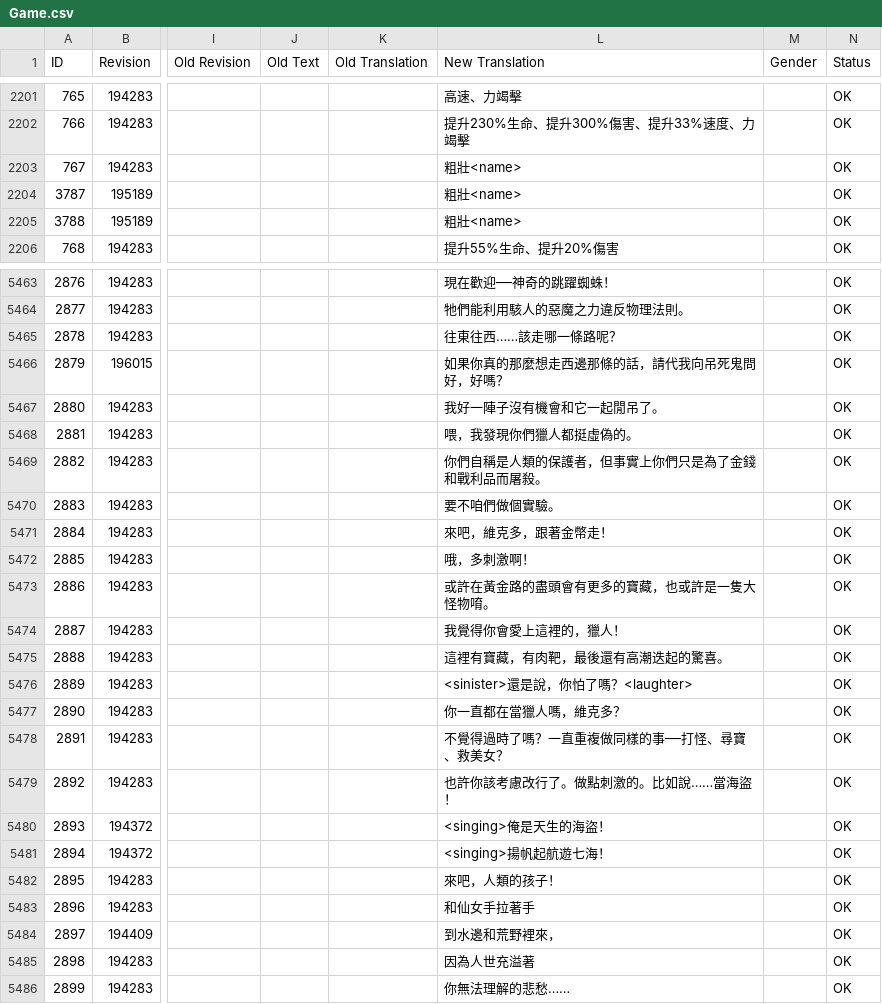
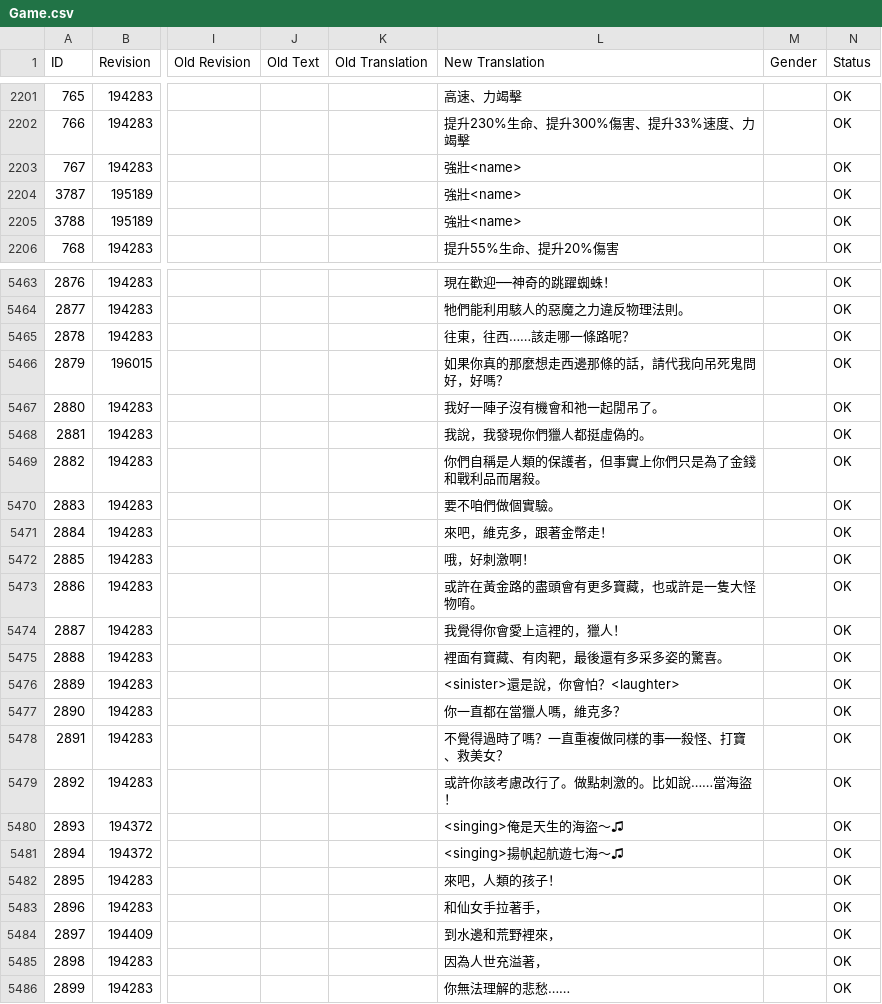
Before and after one commit to codebayin/Victor.Vran.zh_TW, a CSV file: translation/CurrentLanguage/Game.csv, drawn as a sheet; only a part is shown, gaps mark what is left out; the diff covers the shown part only; the diff names each change by its address in the sheet, - before the commit and + after, or states it on an @@ line.

Commit message:
潤飾翻譯

```diff
--- a/translation/CurrentLanguage/Game.csv
+++ b/translation/CurrentLanguage/Game.csv
-L2203:L2205 (New Translation): 粗壯<name>
+L2203:L2205 (New Translation): 強壯<name>
-L5465 (New Translation): 往東往西……該走哪一條路呢？
+L5465 (New Translation): 往東，往西……該走哪一條路呢？
-L5467 (New Translation): 我好一陣子沒有機會和它一起閒吊了。
+L5467 (New Translation): 我好一陣子沒有機會和祂一起閒吊了。
-L5468 (New Translation): 喂，我發現你們獵人都挺虛偽的。
+L5468 (New Translation): 我說，我發現你們獵人都挺虛偽的。
-L5472 (New Translation): 哦，多刺激啊！
+L5472 (New Translation): 哦，好刺激啊！
-L5473 (New Translation): 或許在黃金路的盡頭會有更多的寶藏，也或許是一隻大怪物唷。
+L5473 (New Translation): 或許在黃金路的盡頭會有更多寶藏，也或許是一隻大怪物唷。
-L5475 (New Translation): 這裡有寶藏，有肉靶，最後還有高潮迭起的驚喜。
+L5475 (New Translation): 裡面有寶藏、有肉靶，最後還有多采多姿的驚喜。
-L5476 (New Translation): <sinister>還是說，你怕了嗎？<laughter>
+L5476 (New Translation): <sinister>還是說，你會怕？<laughter>
-L5478 (New Translation): 不覺得過時了嗎？一直重複做同樣的事──打怪、尋寶、救美女？
+L5478 (New Translation): 不覺得過時了嗎？一直重複做同樣的事──殺怪、打寶、救美女？
-L5479 (New Translation): 也許你該考慮改行了。做點刺激的。比如說……當海盜！
+L5479 (New Translation): 或許你該考慮改行了。做點刺激的。比如說……當海盜！
-L5480 (New Translation): <singing>俺是天生的海盜！
+L5480 (New Translation): <singing>俺是天生的海盜～♫
-L5481 (New Translation): <singing>揚帆起航遊七海！
+L5481 (New Translation): <singing>揚帆起航遊七海～♫
-L5483 (New Translation): 和仙女手拉著手
+L5483 (New Translation): 和仙女手拉著手，
-L5485 (New Translation): 因為人世充溢著
+L5485 (New Translation): 因為人世充溢著，
```
Also changed, not shown: 56 edited cells elsewhere in this file.
